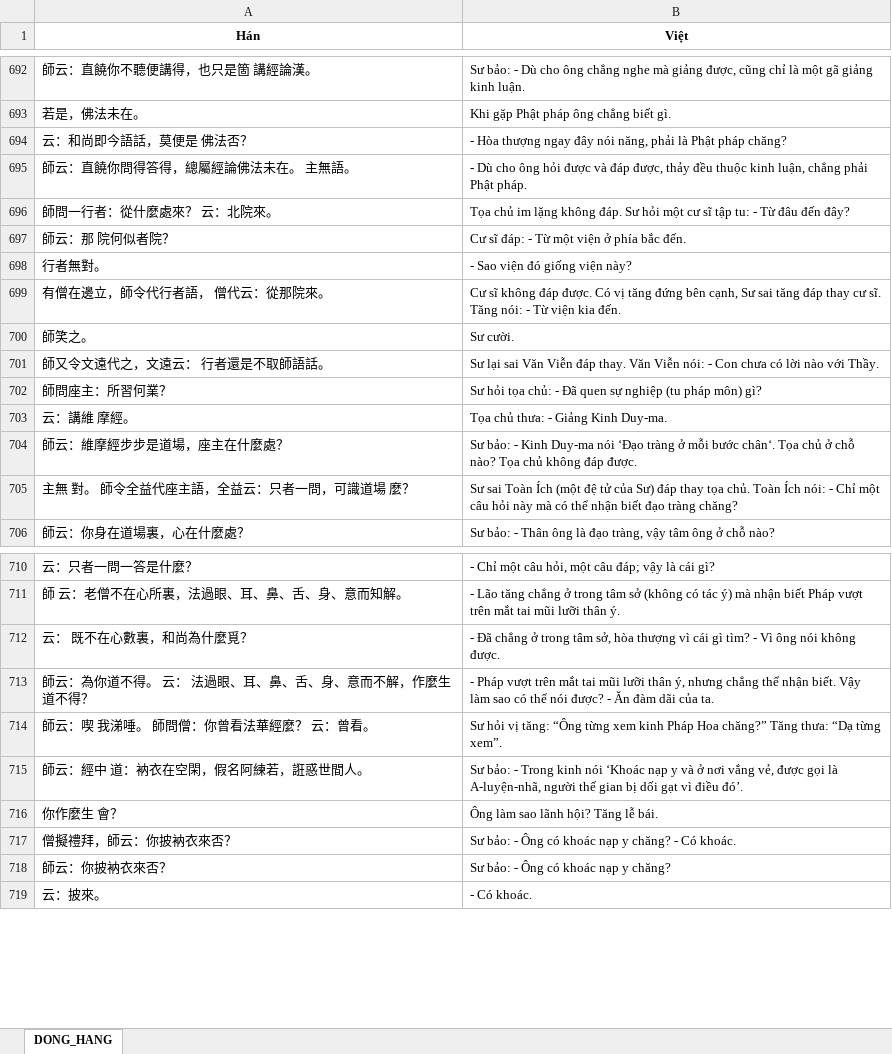
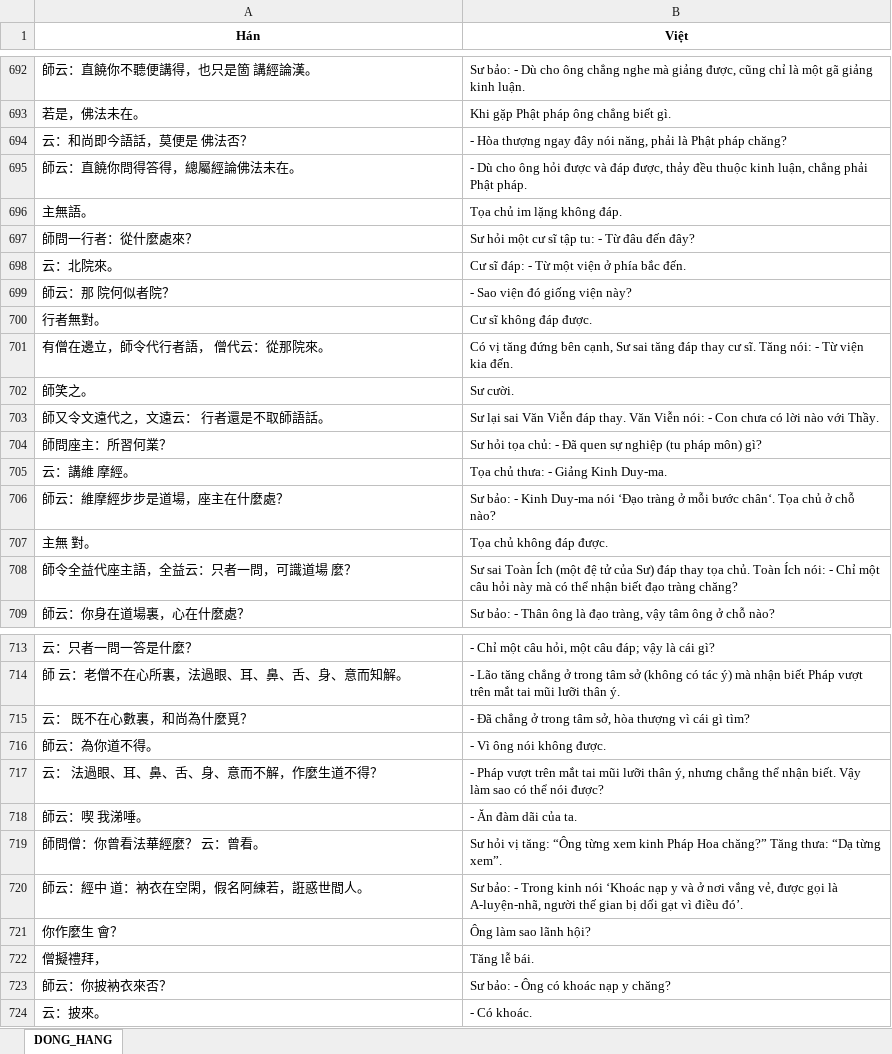
Before and after one commit to Lmt2703/NLP_Project, an Excel workbook: CV09_SacTuBachTruongThanhQuy/04_dong_hang/TrieuChauNguLuc_parallel.xlsx, sheet DONG_HANG, drawn as a sheet; only a part is shown, gaps mark what is left out; values as stored, in another font and other column widths than the file's, no borders; removed rows and columns are numbered as before the commit, all else as after; the diff covers the shown part only; the diff names each change by its address in the sheet, - before the commit and + after, or states it on an @@ line.

```diff
--- a/CV09_SacTuBachTruongThanhQuy/04_dong_hang/TrieuChauNguLuc_parallel.xlsx (sheet DONG_HANG)
+++ b/CV09_SacTuBachTruongThanhQuy/04_dong_hang/TrieuChauNguLuc_parallel.xlsx (sheet DONG_HANG)
-A695 (Hán): 師云：直饒你問得答得，總屬經論佛法未在。 主無語。
+A695 (Hán): 師云：直饒你問得答得，總屬經論佛法未在。
-row 696: 師問一行者：從什麼處來？ 云：北院來。 | Tọa chủ im lặng không đáp. Sư hỏi một cư sĩ tập tu: - Từ đâu đến đây?
+row 696: 主無語。 | Tọa chủ im lặng không đáp.
+row 697: 師問一行者：從什麼處來？ | Sư hỏi một cư sĩ tập tu: - Từ đâu đến đây?
+row 698: 云：北院來。 | Cư sĩ đáp: - Từ một viện ở phía bắc đến.
-B699 (Việt): Cư sĩ đáp: - Từ một viện ở phía bắc đến.
+B699 (Việt): - Sao viện đó giống viện này?
-B700 (Việt): - Sao viện đó giống viện này?
+B700 (Việt): Cư sĩ không đáp được.
-B701 (Việt): Cư sĩ không đáp được. Có vị…
+B701 (Việt): Có vị…
-B706 (Việt): …chỗ nào? Tọa chủ không đáp được.
+B706 (Việt): …chỗ nào?
+row 707: 主無 對。 | Tọa chủ không đáp được.
-A708 (Hán): 主無 對。 師令全益代座主語，全益云：只者一問，可識道場 麼？
+A708 (Hán): 師令全益代座主語，全益云：只者一問，可識道場 麼？
-B715 (Việt): …gì tìm? - Vì ông nói không được.
+B715 (Việt): …gì tìm?
+row 716: 師云：為你道不得。 | - Vì ông nói không được.
-A717 (Hán): 師云：為你道不得。 云： 法過眼、耳、鼻、舌、身、意而不解，作麼生道不得？
+A717 (Hán): 云： 法過眼、耳、鼻、舌、身、意而不解，作麼生道不得？
-B717 (Việt): …nói được? - Ăn đàm dãi của ta.
+B717 (Việt): …nói được?
+row 718: 師云：喫 我涕唾。 | - Ăn đàm dãi của ta.
-A719 (Hán): 師云：喫 我涕唾。 師問僧：你曾看法華經麼？ 云：曾看。
+A719 (Hán): 師問僧：你曾看法華經麼？ 云：曾看。
-B721 (Việt): Ông làm sao lãnh hội? Tăng lễ bái.
+B721 (Việt): Ông làm sao lãnh hội?
-row 717: 僧擬禮拜，師云：你披衲衣來否？ | Sư bảo: - Ông có khoác nạp y chăng? - Có khoác.
+row 722: 僧擬禮拜， | Tăng lễ bái.
```
Also changed, not shown: 5 added rows, 2 removed rows and 25 edited cells elsewhere in this sheet, 6 other files.
